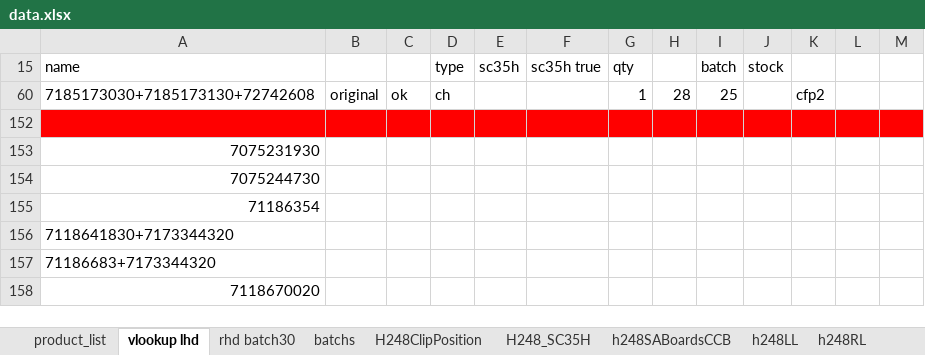
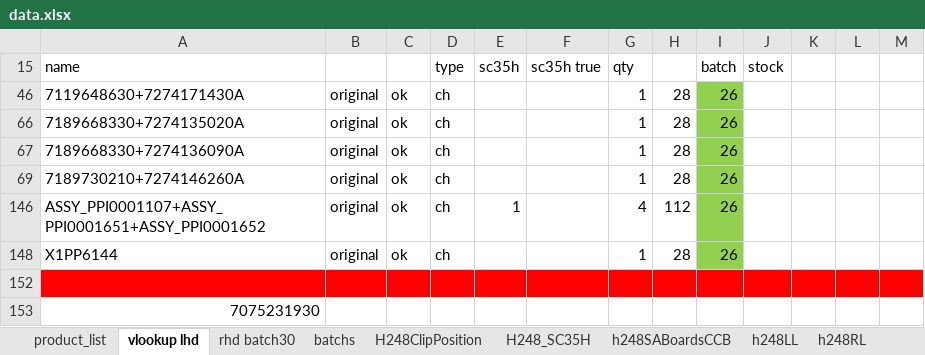
Before and after one commit to pacopacev/jo_engine, an Excel workbook: data.xlsx, sheet vlookup lhd, drawn as a sheet; only a part is shown; the shorter side is filled out with more unchanged rows; values as stored, in another font and other column widths than the file's, no borders; conditional formats not drawn; addresses are those after the commit; the diff names each change by its address in the sheet, - before the commit and + after, or states it on an @@ line.

```diff
--- a/data.xlsx (sheet vlookup lhd)
+++ b/data.xlsx (sheet vlookup lhd)
+row 46: 7119648630+7274171430A | original | ok | ch |  |  | 1 | 28 | 26
-A66 (name): 7185173030+7185173130+72742608
+A66 (name): 7189668330+7274135020A
-I66 (batch): 25
+I66 (batch): 26
-I66 fill: none
+I66 fill: #92D050
-K66: cfp2
+K66: (empty)
+row 67: 7189668330+7274136090A | original | ok | ch |  |  | 1 | 28 | 26
+row 69: 7189730210+7274146260A | original | ok | ch |  |  | 1 | 28 | 26
+row 146: ASSY_PPI0001107+ASSY_PPI0001651+ASSY_PPI0001652 | original | ok | ch | 1 |  | 4 | 112 | 26
+row 148: X1PP6144 | original | ok | ch |  |  | 1 | 28 | 26
```
Also changed, not shown: sheet h248LL, sheet product_list, sheet sa_mma_3, sheet H248ClipPosition, sheet h248RL, sheet h248SABoardsCCB, 1 more sheet, formulas that keep their value, hidden cells.
